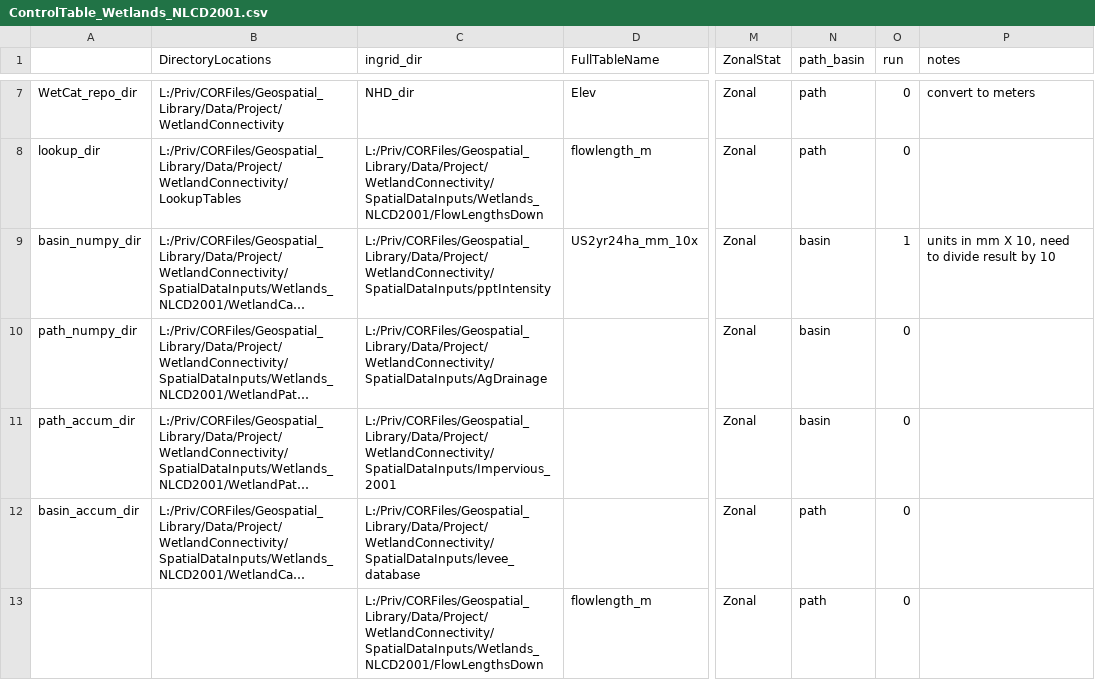
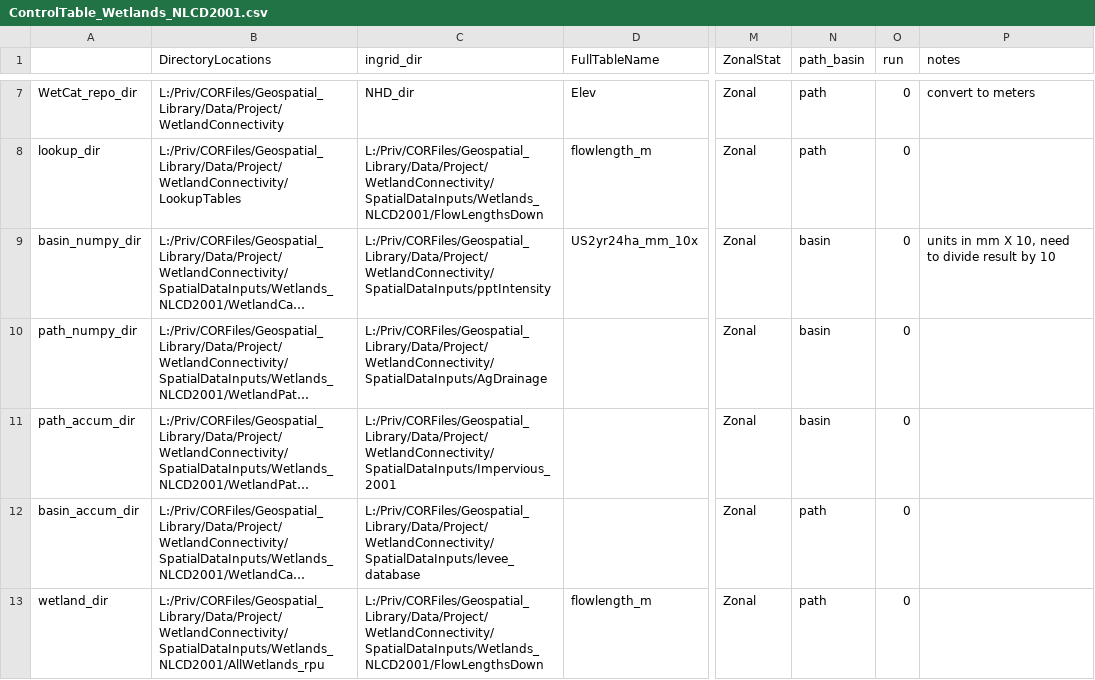
Before and after one commit to USEPA/WetlandConnectivity, a CSV file: ControlTable_Wetlands_NLCD2001.csv, drawn as a sheet; only a part is shown, gaps mark what is left out; long unchanged cells end in …; the diff covers the shown part only; the diff names each change by its address in the sheet, - before the commit and + after, or states it on an @@ line.

Commit message:
Added code blocks and sections of control tables to generate wetland type for wetlands

```diff
--- a/ControlTable_Wetlands_NLCD2001.csv
+++ b/ControlTable_Wetlands_NLCD2001.csv
-O9 (run): 1
+O9 (run): 0
-A13: (empty)
+A13: wetland_dir
-B13 (DirectoryLocations): (empty)
+B13 (DirectoryLocations): L:/Priv/CORFiles/Geospatial_Library/Data/Project/WetlandConnectivity/SpatialDataInputs/Wetlands_NLCD2001/AllWetlands_rpu
```
Also changed, not shown: 6 edited cells elsewhere in this file, ControlTable_Wetlands_NLCD2011.csv, 1 other file.
